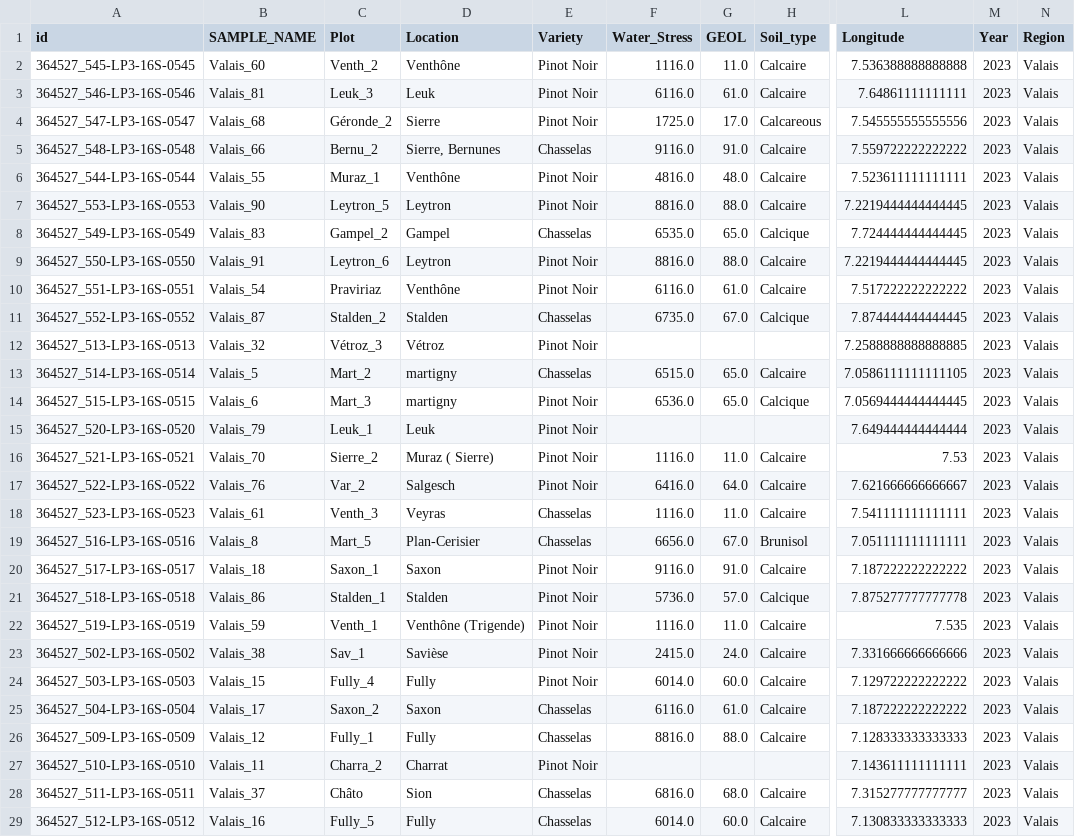
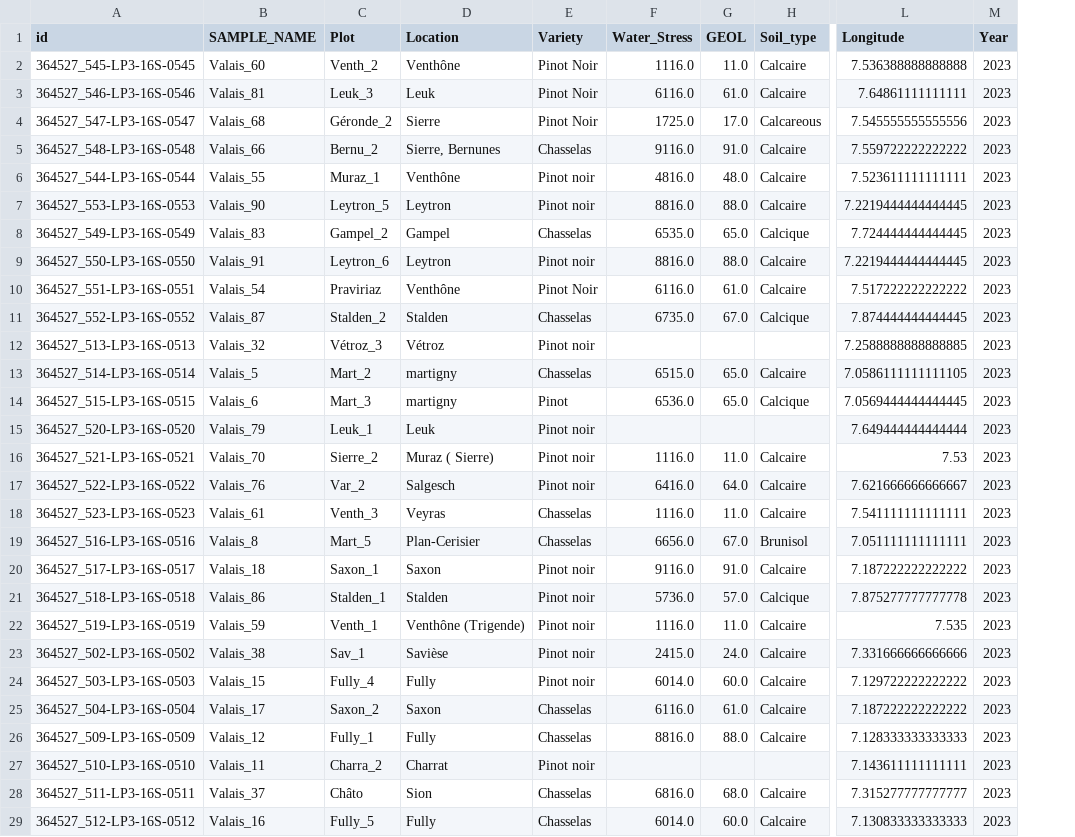
Before and after one commit to bokulich-publications/microterroir, a TSV file: Microbiome/Metadata/16S_Valais_and_Lavaux23.tsv, drawn as a sheet; only a part is shown, gaps mark what is left out; the diff covers the shown part only; the diff names each change by its address in the sheet, - before the commit and + after, or states it on an @@ line.

Commit message:
Spatio-Temporal microbiome

```diff
--- a/Microbiome/Metadata/16S_Valais_and_Lavaux23.tsv
+++ b/Microbiome/Metadata/16S_Valais_and_Lavaux23.tsv
-column N (Region), rows 2-29: all Valais
-E6:E7 (Variety): Pinot Noir
+E6:E7 (Variety): Pinot noir
-E9 (Variety): Pinot Noir
+E9 (Variety): Pinot noir
-E12 (Variety): Pinot Noir
+E12 (Variety): Pinot noir
-E14 (Variety): Pinot Noir
+E14 (Variety): Pinot
-E15:E17 (Variety): Pinot Noir
+E15:E17 (Variety): Pinot noir
-E20:E24 (Variety): Pinot Noir
+E20:E24 (Variety): Pinot noir
-E27 (Variety): Pinot Noir
+E27 (Variety): Pinot noir
```
Also changed, not shown: 73 edited cells elsewhere in this file, Microbiome/Metadata/ITS_Valais_and_Lavaux23.tsv, 12 other files.
